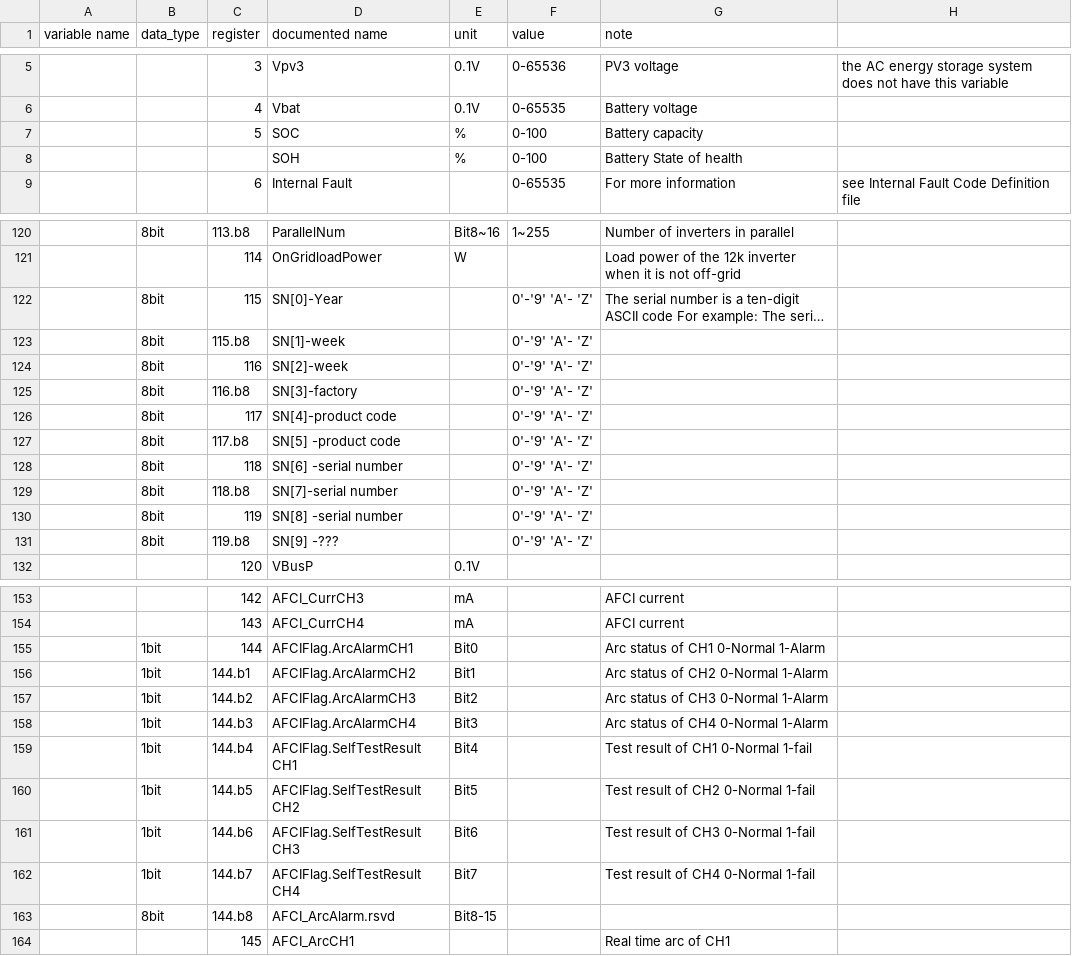
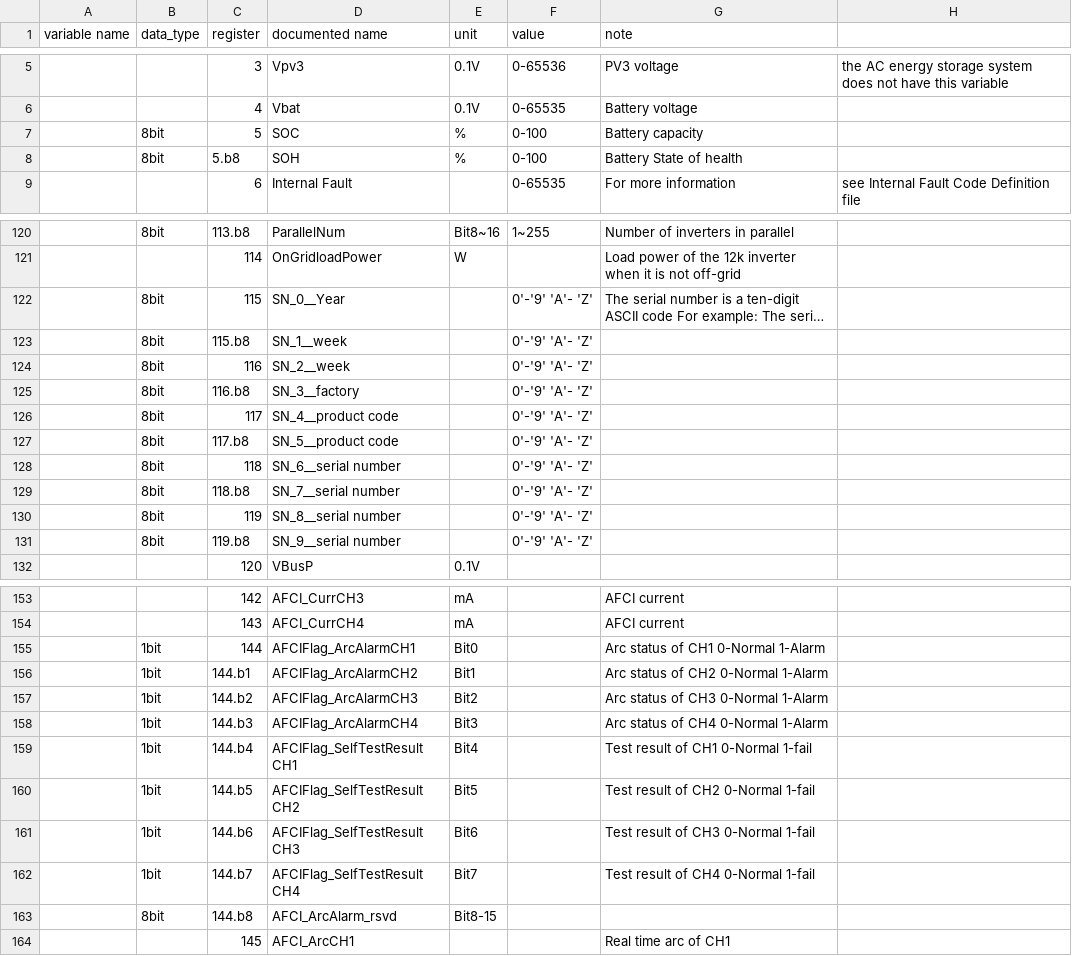
Before and after one commit to yNosGR/PythonProtocolGateway, a CSV file: protocols/eg4_v58.input_registry_map.csv, drawn as a sheet; only a part is shown, gaps mark what is left out; long unchanged cells end in …; the diff covers the shown part only; the diff names each change by its address in the sheet, - before the commit and + after, or states it on an @@ line.

Commit message:
started eg4 protocol
will need some script upgrades with all the new data types to implement

```diff
--- a/protocols/eg4_v58.input_registry_map.csv
+++ b/protocols/eg4_v58.input_registry_map.csv
-B7:B8 (data_type): (empty)
+B7:B8 (data_type): 8bit
-C8 (register): (empty)
+C8 (register): 5.b8
-D122 (documented name): SN[0]-Year
+D122 (documented name): SN_0__Year
-D123 (documented name): SN[1]-week
+D123 (documented name): SN_1__week
-D124 (documented name): SN[2]-week
+D124 (documented name): SN_2__week
-D125 (documented name): SN[3]-factory
+D125 (documented name): SN_3__factory
-D126 (documented name): SN[4]-product code
+D126 (documented name): SN_4__product code
-D127 (documented name): SN[5] -product code
+D127 (documented name): SN_5__product code
-D128 (documented name): SN[6] -serial number
+D128 (documented name): SN_6__serial number
-D129 (documented name): SN[7]-serial number
+D129 (documented name): SN_7__serial number
-D130 (documented name): SN[8] -serial number
+D130 (documented name): SN_8__serial number
-D131 (documented name): SN[9] -???
+D131 (documented name): SN_9__serial number
-D155 (documented name): AFCIFlag.ArcAlarmCH1
+D155 (documented name): AFCIFlag_ArcAlarmCH1
-D156 (documented name): AFCIFlag.ArcAlarmCH2
+D156 (documented name): AFCIFlag_ArcAlarmCH2
-D157 (documented name): AFCIFlag.ArcAlarmCH3
+D157 (documented name): AFCIFlag_ArcAlarmCH3
-D158 (documented name): AFCIFlag.ArcAlarmCH4
+D158 (documented name): AFCIFlag_ArcAlarmCH4
-D159 (documented name): AFCIFlag.SelfTestResult CH1
+D159 (documented name): AFCIFlag_SelfTestResult CH1
-D160 (documented name): AFCIFlag.SelfTestResult CH2
+D160 (documented name): AFCIFlag_SelfTestResult CH2
-D161 (documented name): AFCIFlag.SelfTestResult CH3
+D161 (documented name): AFCIFlag_SelfTestResult CH3
-D162 (documented name): AFCIFlag.SelfTestResult CH4
+D162 (documented name): AFCIFlag_SelfTestResult CH4
-D163 (documented name): AFCI_ArcAlarm.rsvd
+D163 (documented name): AFCI_ArcAlarm_rsvd
```
Also changed, not shown: 5 edited cells elsewhere in this file.
